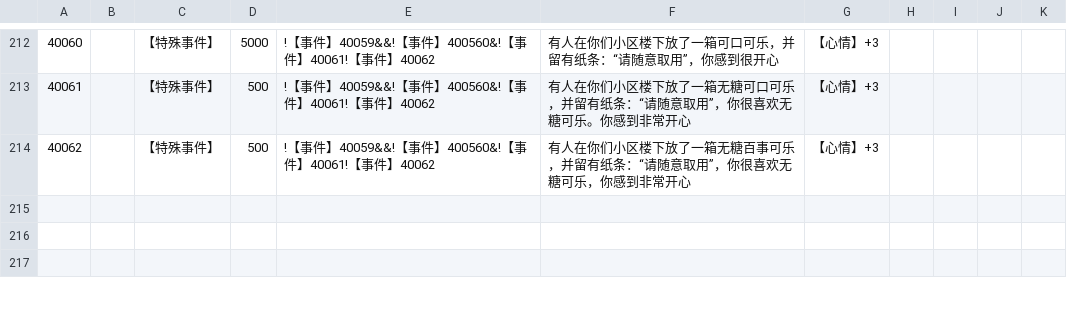
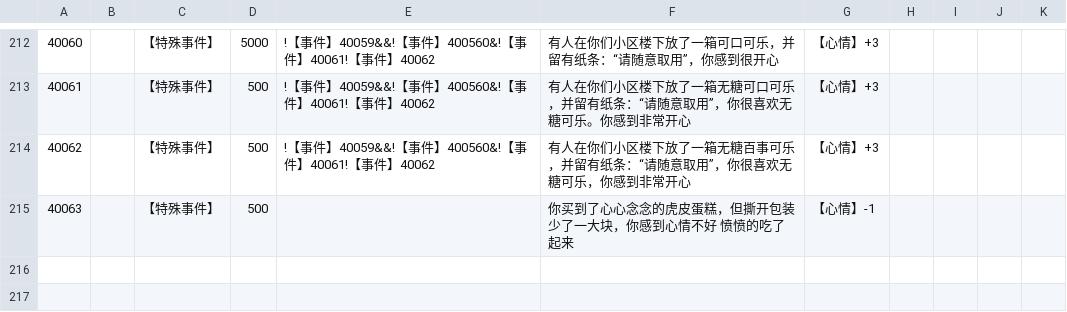
Before and after one commit to lightjiao/April, a CSV file: Assets/Resources/Event.csv, drawn as a sheet; only a part is shown, gaps mark what is left out; the shorter side is filled out with more unchanged rows; the diff names each change by its address in the sheet, - before the commit and + after, or states it on an @@ line.

Commit message:
添加购买虎皮面包的事件

```diff
--- a/Assets/Resources/Event.csv
+++ b/Assets/Resources/Event.csv
+row 215: 40063 |  | 【特殊事件】 | 500 |  | 你买到了心心念念的虎皮蛋糕，但撕开包装 少了一大块，你感到心情不好 愤愤的吃了起来 | 【心情】-1
```
